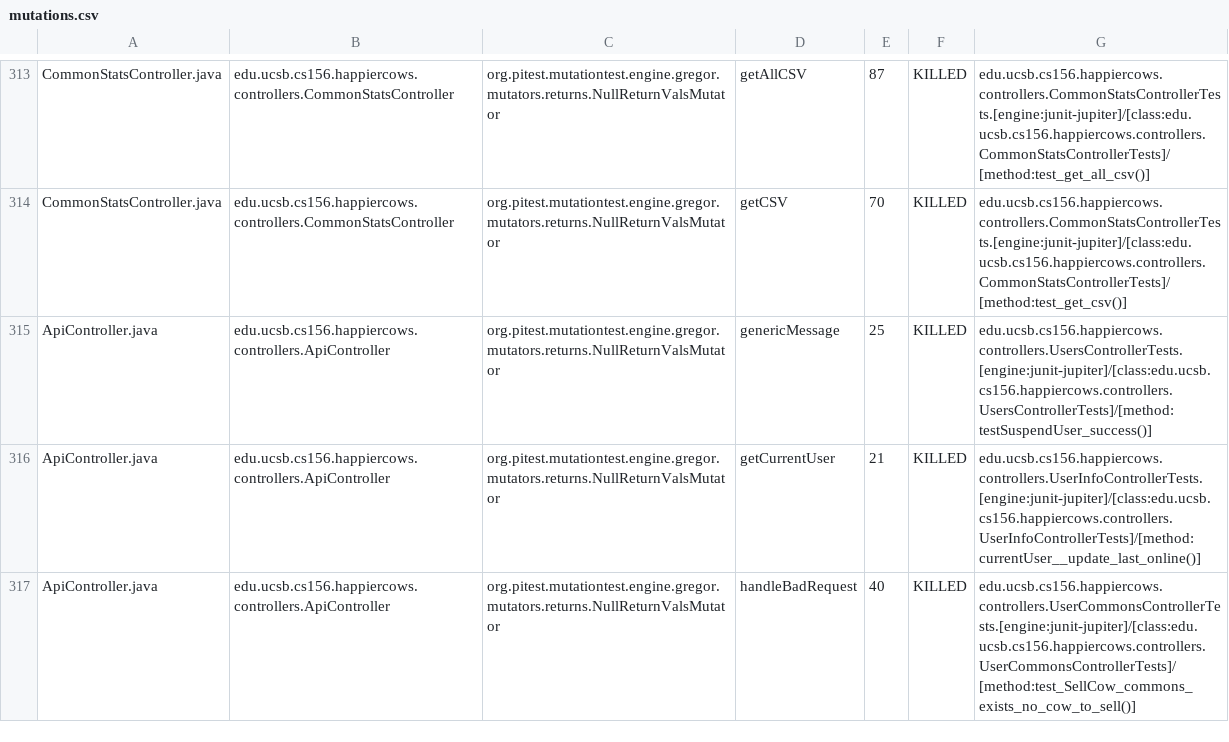
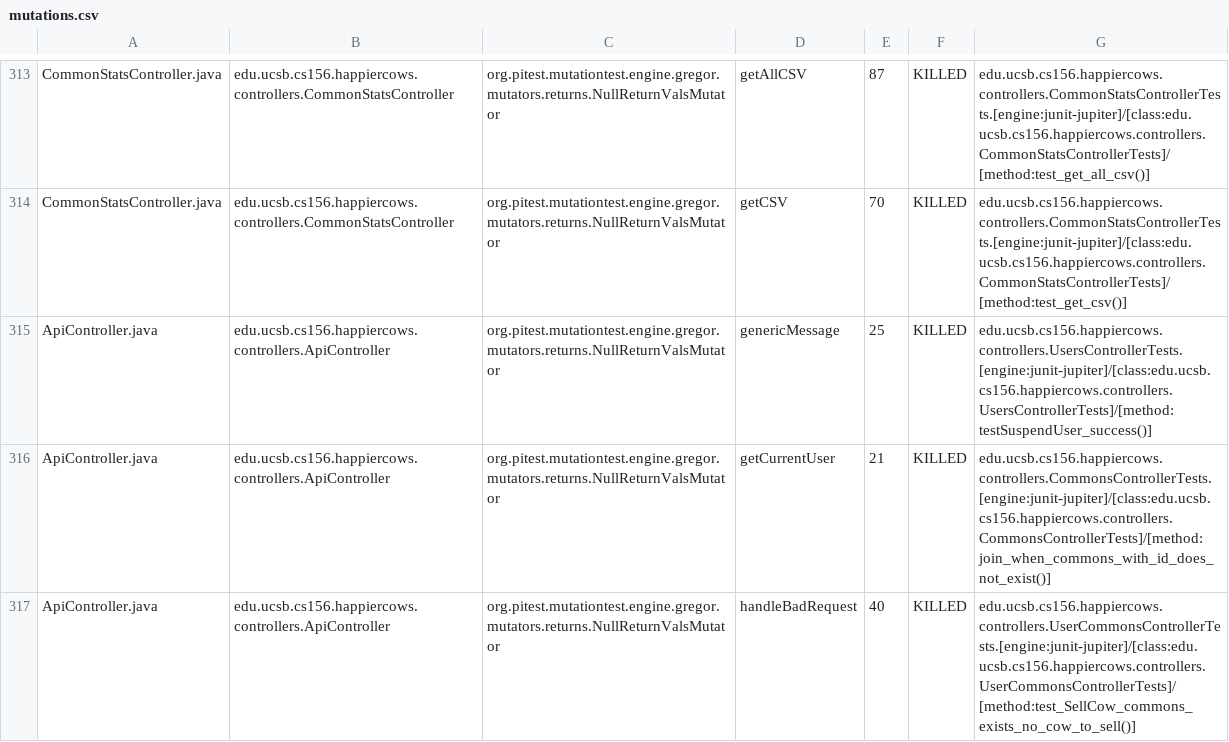
Before and after one commit to ucsb-cs156-s24/proj-happycows-s24-4pm-6, a CSV file: prs/49/pitest/mutations.csv, drawn as a sheet; only a part is shown, gaps mark what is left out; the diff covers the shown part only.

Commit message:
Deploying to gh-pages from @ ucsb-cs156-s24/proj-happycows-s24-4pm-6@29094d16db5b7928a6b9632f9633edf646e5cb6a 🚀

```diff
--- a/prs/49/pitest/mutations.csv
+++ b/prs/49/pitest/mutations.csv
@@ -315,3 +315,3 @@ CommonStatsController.java,edu.ucsb.cs156.happiercows.controllers.CommonStatsCon
 ApiController.java,edu.ucsb.cs156.happiercows.controllers.ApiController,org.pitest.mutationtest.engine.gregor.mutators.returns.NullReturnValsMutator,genericMessage,25,KILLED,edu.ucsb.cs156.happiercows.controllers.UsersControllerTests.[engine:junit-jupiter]/[class:edu.ucsb.cs156.happiercows.controllers.UsersControllerTests]/[method:testSuspendUser_success()]
-ApiController.java,edu.ucsb.cs156.happiercows.controllers.ApiController,org.pitest.mutationtest.engine.gregor.mutators.returns.NullReturnValsMutator,getCurrentUser,21,KILLED,edu.ucsb.cs156.happiercows.controllers.UserInfoControllerTests.[engine:junit-jupiter]/[class:edu.ucsb.cs156.happiercows.controllers.UserInfoControllerTests]/[method:currentUser__update_last_online()]
+ApiController.java,edu.ucsb.cs156.happiercows.controllers.ApiController,org.pitest.mutationtest.engine.gregor.mutators.returns.NullReturnValsMutator,getCurrentUser,21,KILLED,edu.ucsb.cs156.happiercows.controllers.CommonsControllerTests.[engine:junit-jupiter]/[class:edu.ucsb.cs156.happiercows.controllers.CommonsControllerTests]/[method:join_when_commons_with_id_does_not_exist()]
 ApiController.java,edu.ucsb.cs156.happiercows.controllers.ApiController,org.pitest.mutationtest.engine.gregor.mutators.returns.NullReturnValsMutator,handleBadRequest,40,KILLED,edu.ucsb.cs156.happiercows.controllers.UserCommonsControllerTests.[engine:junit-jupiter]/[class:edu.ucsb.cs156.happiercows.controllers.UserCommonsControllerTests]/[method:test_SellCow_commons_exists_no_cow_to_sell()]
```
Also changed, not shown: 46 edited cells elsewhere in this file, 50 other files.
